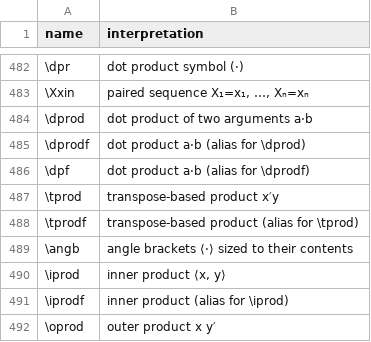
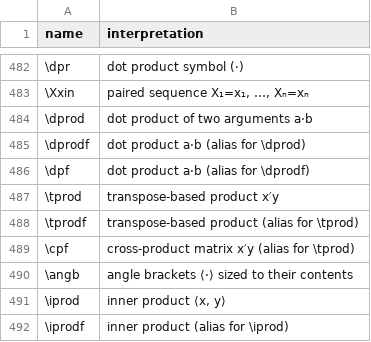
Before and after one commit to Morrison-Lab/macros, a TSV file: interpretations.tsv, drawn as a sheet; only a part is shown, gaps mark what is left out; the shorter side is filled out with more unchanged rows; the diff names each change by its address in the sheet, - before the commit and + after, or states it on an @@ line.

```diff
--- a/interpretations.tsv
+++ b/interpretations.tsv
+row 489: \cpf | cross-product matrix x′y (alias for \tprod)
```
Also changed, not shown: 2 other files.
